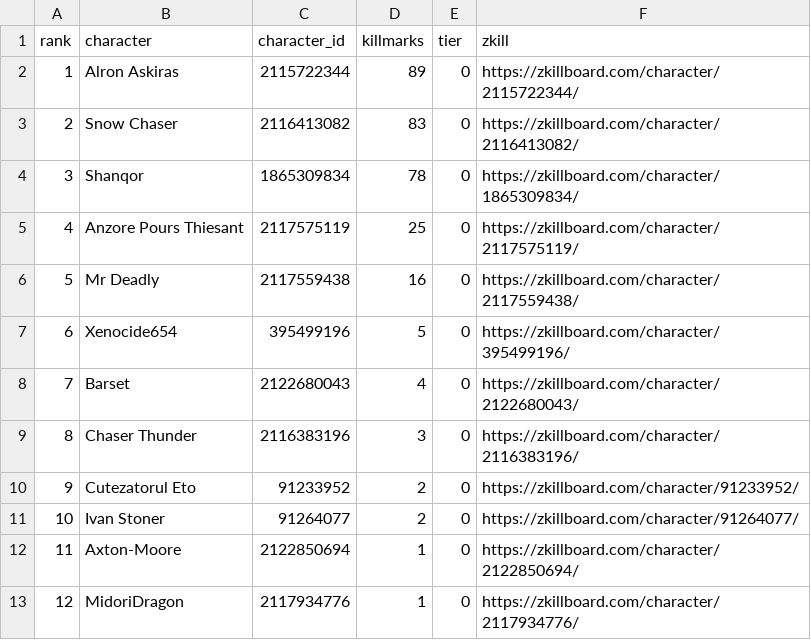
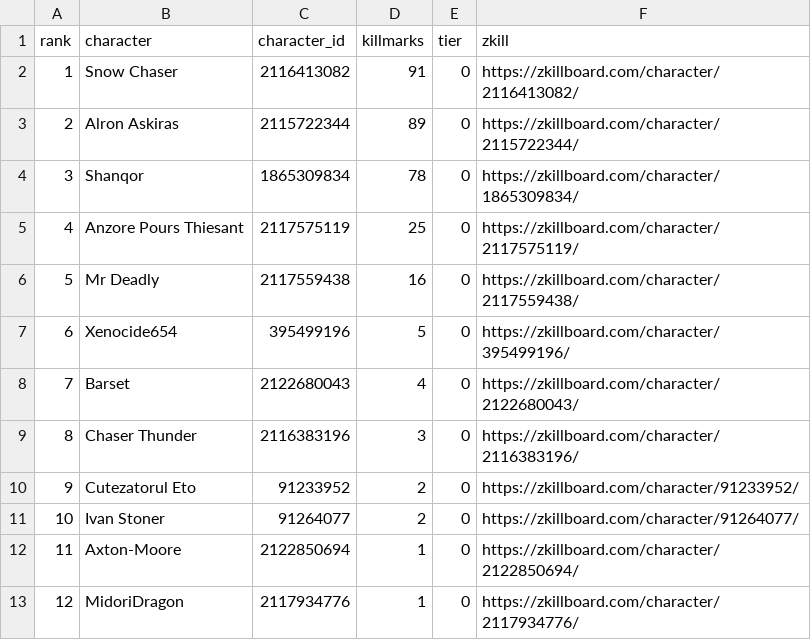
Before and after one commit to Schlaibi/optm-killmark-tracker, a CSV file: data/leaderboard.csv, drawn as a sheet; removed rows and columns are numbered as before the commit, all else as after; the diff names each change by its address in the sheet, - before the commit and + after, or states it on an @@ line.

```diff
--- a/data/leaderboard.csv
+++ b/data/leaderboard.csv
+row 2: 1 | Snow Chaser | 2116413082 | 91 | 0 | https://zkillboard.com/character/2116413082/
@@ column A (rank) renumbered in row 3 @@
-row 3: 2 | Snow Chaser | 2116413082 | 83 | 0 | https://zkillboard.com/character/2116413082/
```
Also changed, not shown: 2 other files.
